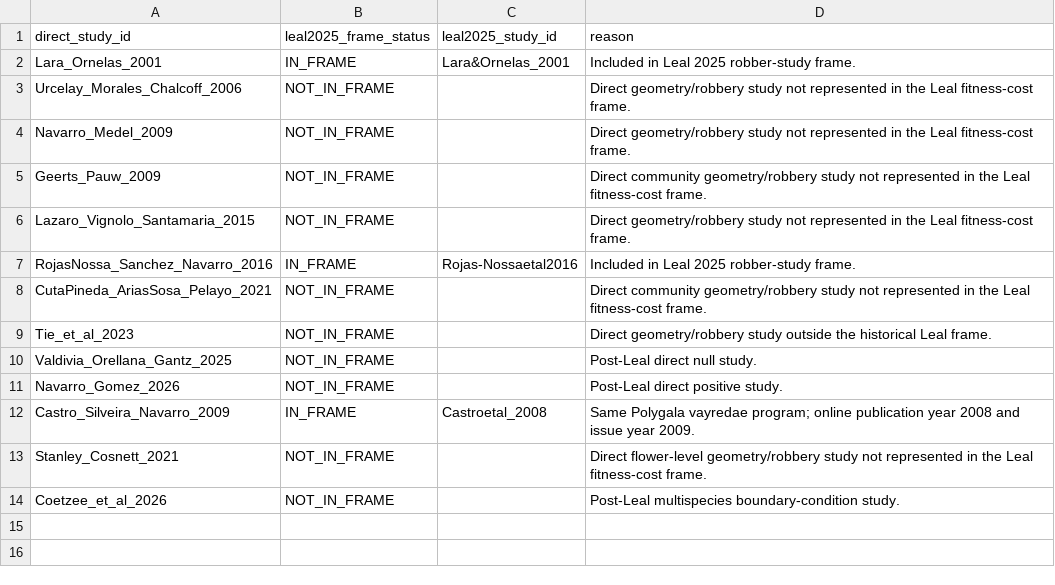
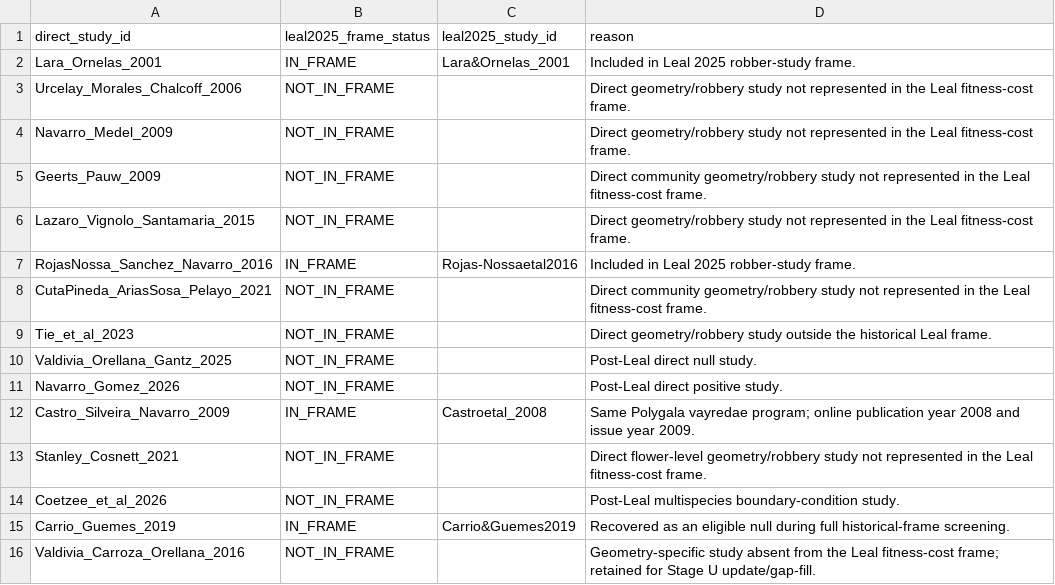
Before and after one commit to zuizui0223/bita, a CSV file: empirical/floral_defence_selectivity/DIRECT_ACCESS_GEOMETRY_LEAL2025_CROSSWALK_V1.csv, drawn as a sheet.

Commit message:
Extend direct evidence crosswalk for newly recovered studies

```diff
--- a/empirical/floral_defence_selectivity/DIRECT_ACCESS_GEOMETRY_LEAL2025_CROSSWALK_V1.csv
+++ b/empirical/floral_defence_selectivity/DIRECT_ACCESS_GEOMETRY_LEAL2025_CROSSWALK_V1.csv
@@ -14 +14,3 @@ Stanley_Cosnett_2021,NOT_IN_FRAME,,"Direct flower-level geometry/robbery study n
 Coetzee_et_al_2026,NOT_IN_FRAME,,"Post-Leal multispecies boundary-condition study."
+Carrio_Guemes_2019,IN_FRAME,Carrio&Guemes2019,"Recovered as an eligible null during full historical-frame screening."
+Valdivia_Carroza_Orellana_2016,NOT_IN_FRAME,,"Geometry-specific study absent from the Leal fitness-cost frame; retained for Stage U update/gap-fill."
```
